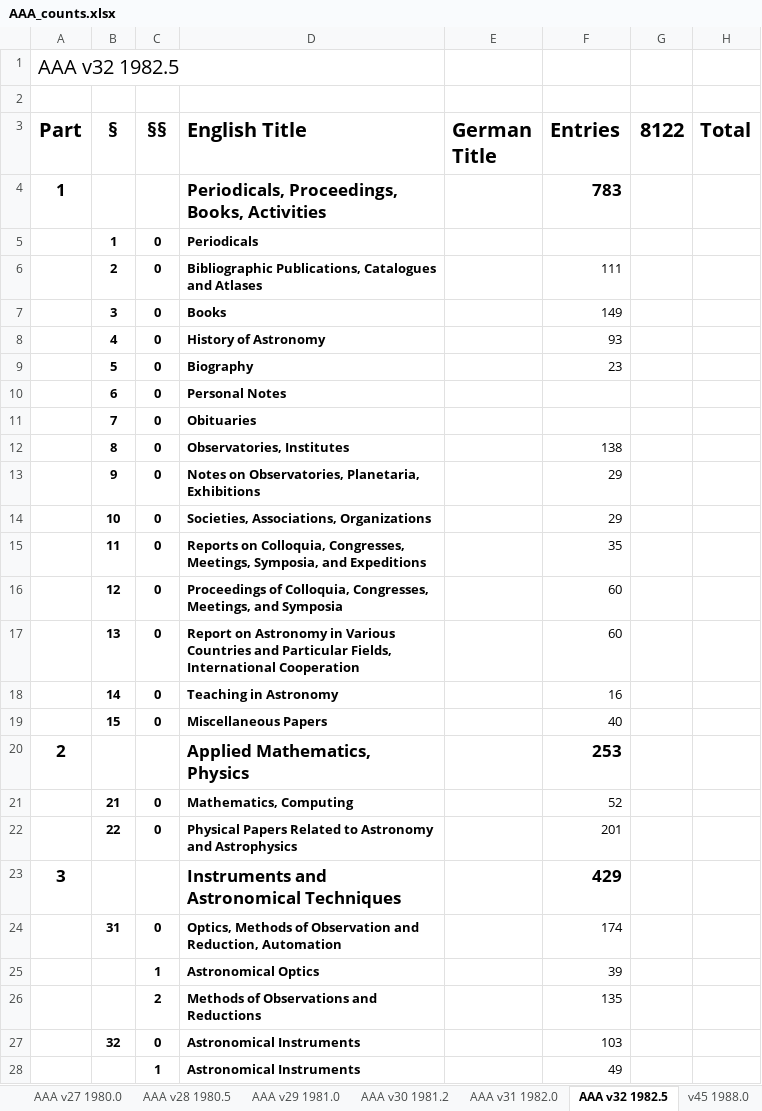
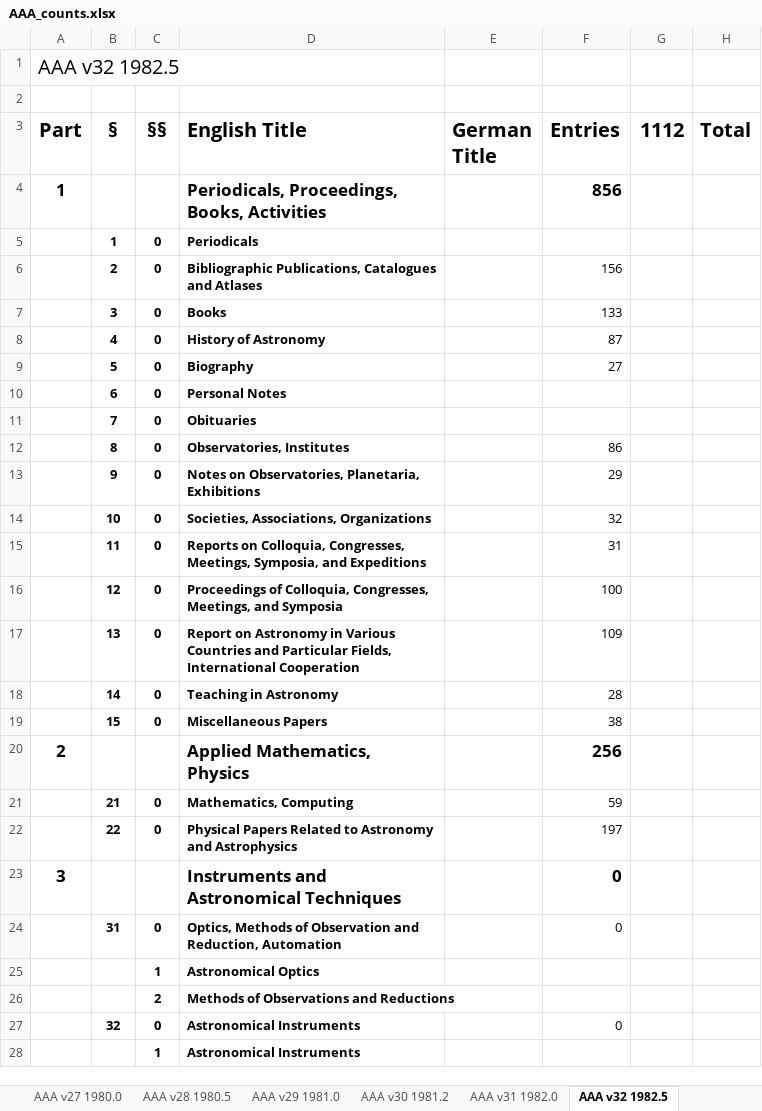
Before and after one commit to JimFowler/books, an Excel workbook: Books20/Data/AAA/AAA_counts.xlsx, sheet AAA v32 1982.5, drawn as a sheet; only a part is shown; values as stored, in another font and other column widths than the file's, no borders; the diff covers the shown part only; the diff names each change by its address in the sheet, - before the commit and + after, or states it on an @@ line.

```diff
--- a/Books20/Data/AAA/AAA_counts.xlsx (sheet AAA v32 1982.5)
+++ b/Books20/Data/AAA/AAA_counts.xlsx (sheet AAA v32 1982.5)
-G3: 8122
+G3: 1112
-F4 (Entries): 783
+F4 (Entries): 856
-F6 (Entries): 111
+F6 (Entries): 156
-F7 (Entries): 149
+F7 (Entries): 133
-F8 (Entries): 93
+F8 (Entries): 87
-F9 (Entries): 23
+F9 (Entries): 27
-F12 (Entries): 138
+F12 (Entries): 86
-F14 (Entries): 29
+F14 (Entries): 32
-F15 (Entries): 35
+F15 (Entries): 31
-F16 (Entries): 60
+F16 (Entries): 100
-F17 (Entries): 60
+F17 (Entries): 109
-F18 (Entries): 16
+F18 (Entries): 28
-F19 (Entries): 40
+F19 (Entries): 38
-F20 (Entries): 253
+F20 (Entries): 256
-F21 (Entries): 52
+F21 (Entries): 59
-F22 (Entries): 201
+F22 (Entries): 197
-F23 (Entries): 429
+F23 (Entries): 0
-F24 (Entries): 174
+F24 (Entries): 0
-F25 (Entries): 39
+F25 (Entries): (empty)
-F26 (Entries): 135
+F26 (Entries): (empty)
-F27 (Entries): 103
+F27 (Entries): 0
-F28 (Entries): 49
+F28 (Entries): (empty)
```
Also changed, not shown: 116 edited cells elsewhere in this sheet, sheet AAA v31 1982.0, other sheet tabs.
